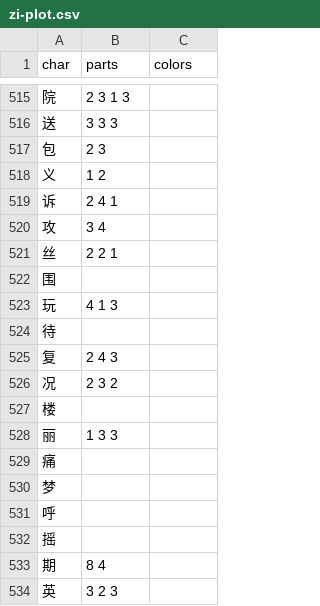
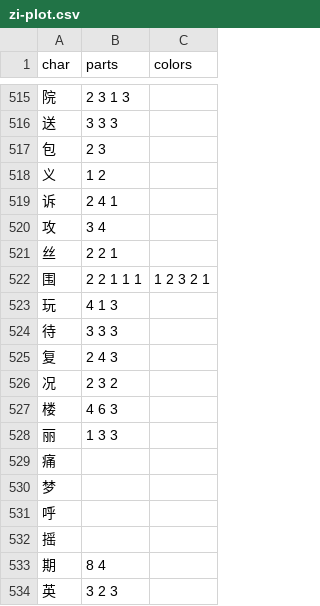
Before and after one commit to forfudan/yu, a CSV file: src/public/zi-plot.csv, drawn as a sheet; only a part is shown, gaps mark what is left out.

```diff
--- a/src/public/zi-plot.csv
+++ b/src/public/zi-plot.csv
@@ -521,8 +521,8 @@ char,parts,colors
 丝,2 2 1,
-围,,
+围,2 2 1 1 1,1 2 3 2 1
 玩,4 1 3,
-待,,
+待,3 3 3,
 复,2 4 3,
 况,2 3 2,
-楼,,
+楼,4 6 3,
 丽,1 3 3,
```
Also changed, not shown: 8 other files.
